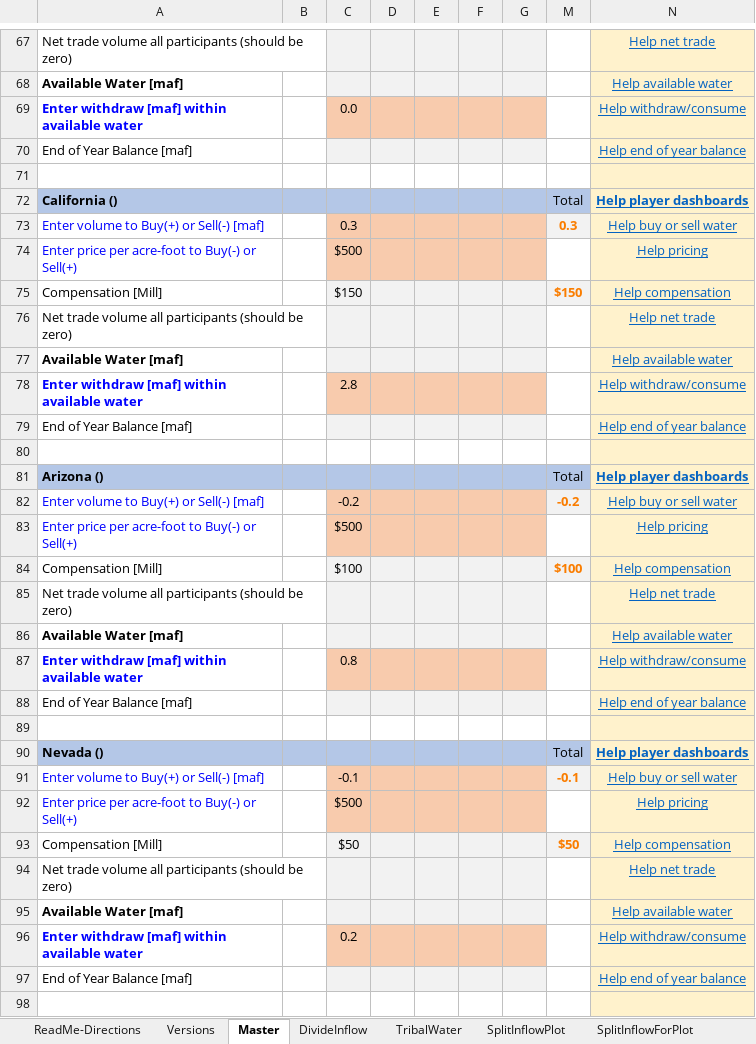
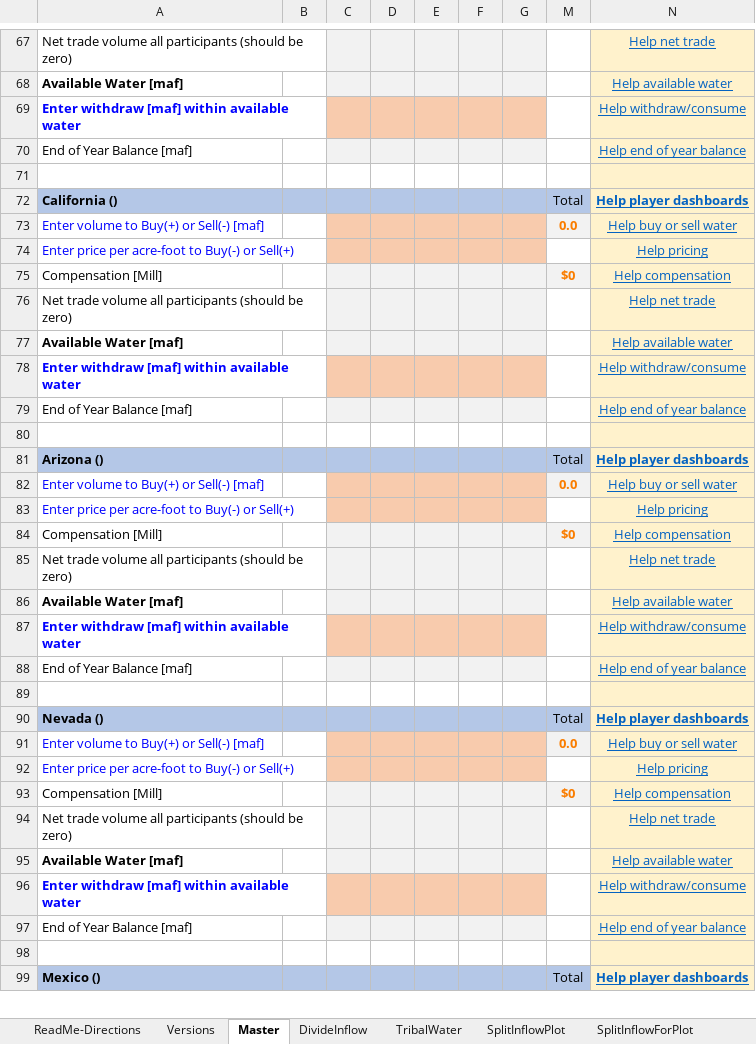
Before and after one commit to dzeke/ColoradoRiverCollaborate, an Excel workbook: LakeMeadWaterBankDivideInflow/LakeMeadWaterBankDivideInflow.xlsx, sheet Master, drawn as a sheet; only a part is shown, gaps mark what is left out; the shorter side is filled out with more unchanged rows; values as stored, in another font and other column widths than the file's, no borders; conditional formats not drawn; the diff covers the shown part only; the diff names each change by its address in the sheet, - before the commit and + after, or states it on an @@ line.

```diff
--- a/LakeMeadWaterBankDivideInflow/LakeMeadWaterBankDivideInflow.xlsx (sheet Master)
+++ b/LakeMeadWaterBankDivideInflow/LakeMeadWaterBankDivideInflow.xlsx (sheet Master)
-C69: 0.0
+C69: (empty)
-C73: 0.3
+C73: (empty)
-M73: 0.3
+M73: 0.0
-C74: $500
+C74: (empty)
-C75: $150
+C75: (empty)
-M75: $150
+M75: $0
-C78: 2.8
+C78: (empty)
-C82: -0.2
+C82: (empty)
-M82: -0.2
+M82: 0.0
-C83: $500
+C83: (empty)
-C84: $100
+C84: (empty)
-M84: $100
+M84: $0
-C87: 0.8
+C87: (empty)
-C91: -0.1
+C91: (empty)
-M91: -0.1
+M91: 0.0
-C92: $500
+C92: (empty)
-C93: $50
+C93: (empty)
-M93: $50
+M93: $0
-C96: 0.2
+C96: (empty)
```
Also changed, not shown: 12 edited cells elsewhere in this sheet, charts or pictures, 17 other files.
